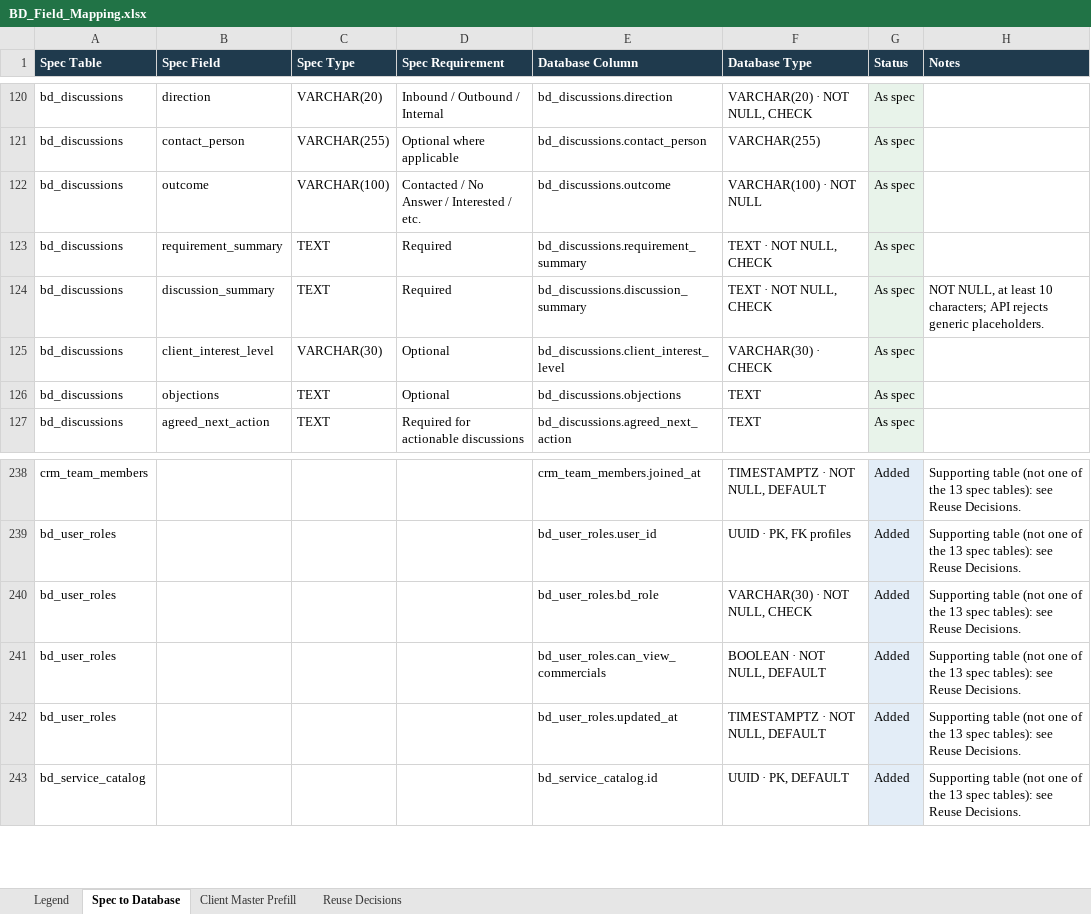
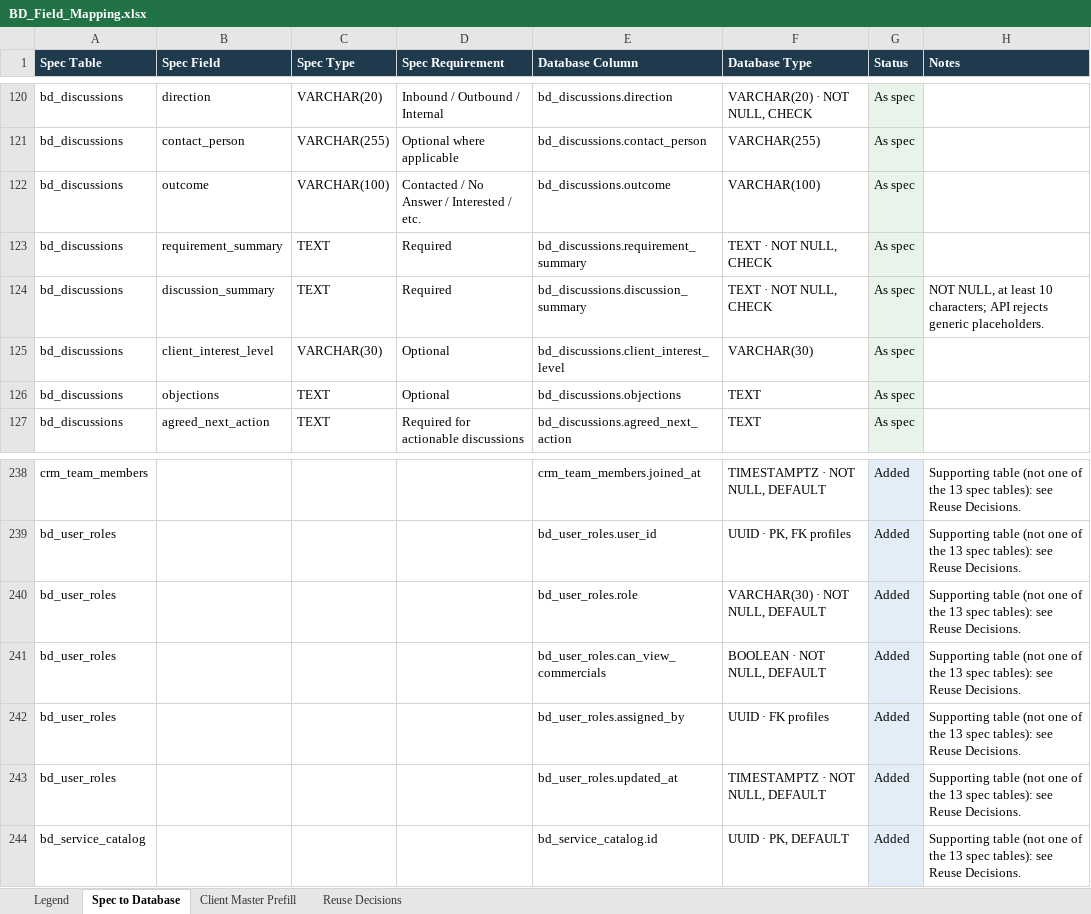
Before and after one commit to abhijithabcapitals/ABCRM, an Excel workbook: Database Module/SQL Data/BD_Field_Mapping.xlsx, sheet Spec to Database, drawn as a sheet; only a part is shown, gaps mark what is left out; values as stored, in another font and other column widths than the file's, no borders; the diff covers the shown part only; the diff names each change by its address in the sheet, - before the commit and + after, or states it on an @@ line.

```diff
--- a/Database Module/SQL Data/BD_Field_Mapping.xlsx (sheet Spec to Database)
+++ b/Database Module/SQL Data/BD_Field_Mapping.xlsx (sheet Spec to Database)
-F122 (Database Type): VARCHAR(100) · NOT NULL
+F122 (Database Type): VARCHAR(100)
-F125 (Database Type): VARCHAR(30) · CHECK
+F125 (Database Type): VARCHAR(30)
-E240 (Database Column): bd_user_roles.bd_role
+E240 (Database Column): bd_user_roles.role
-F240 (Database Type): VARCHAR(30) · NOT NULL, CHECK
+F240 (Database Type): VARCHAR(30) · NOT NULL, DEFAULT
+row 242: bd_user_roles |  |  |  | bd_user_roles.assigned_by | UUID · FK profiles | Added | Supporting table (not one of the 13 spec tables): see Reuse Decisions.
```
Also changed, not shown: 15 added rows elsewhere in this sheet, 13 other files.
